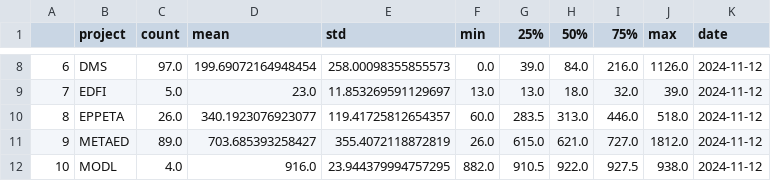
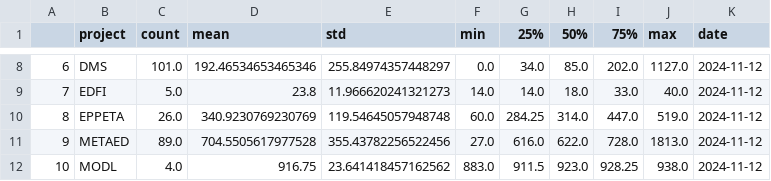
Before and after one commit to stephenfuqua/DevSecOps, a CSV file: metrics/data/ticket-age/2024-11-12.csv, drawn as a sheet; only a part is shown, gaps mark what is left out; the diff covers the shown part only.

```diff
--- a/metrics/data/ticket-age/2024-11-12.csv
+++ b/metrics/data/ticket-age/2024-11-12.csv
@@ -8,5 +8,5 @@
-6,DMS,97.0,199.69072164948454,258.00098355855573,0.0,39.0,84.0,216.0,1126.0,2024-11-12
-7,EDFI,5.0,23.0,11.853269591129697,13.0,13.0,18.0,32.0,39.0,2024-11-12
-8,EPPETA,26.0,340.1923076923077,119.41725812654357,60.0,283.5,313.0,446.0,518.0,2024-11-12
-9,METAED,89.0,703.685393258427,355.4072118872819,26.0,615.0,621.0,727.0,1812.0,2024-11-12
-10,MODL,4.0,916.0,23.944379994757295,882.0,910.5,922.0,927.5,938.0,2024-11-12
+6,DMS,101.0,192.46534653465346,255.84974357448297,0.0,34.0,85.0,202.0,1127.0,2024-11-12
+7,EDFI,5.0,23.8,11.966620241321273,14.0,14.0,18.0,33.0,40.0,2024-11-12
+8,EPPETA,26.0,340.9230769230769,119.54645057948748,60.0,284.25,314.0,447.0,519.0,2024-11-12
+9,METAED,89.0,704.5505617977528,355.43782256522456,27.0,616.0,622.0,728.0,1813.0,2024-11-12
+10,MODL,4.0,916.75,23.641418457162562,883.0,911.5,923.0,928.25,938.0,2024-11-12
```
Also changed, not shown: 45 edited cells elsewhere in this file, metrics/data/ticket-age-filtered/2024-11-12.csv, 1 other file.
